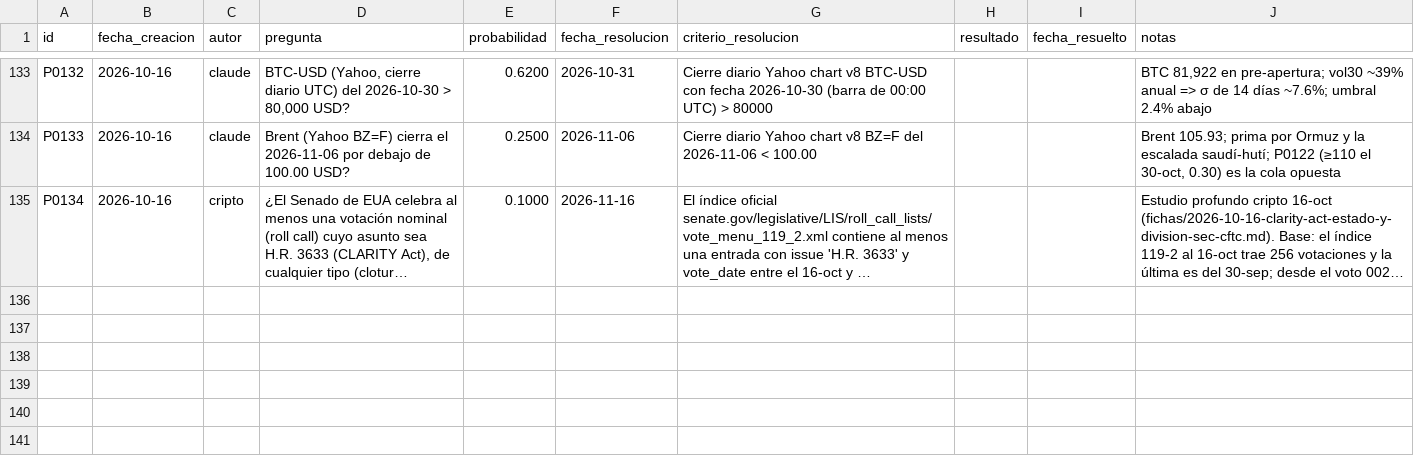
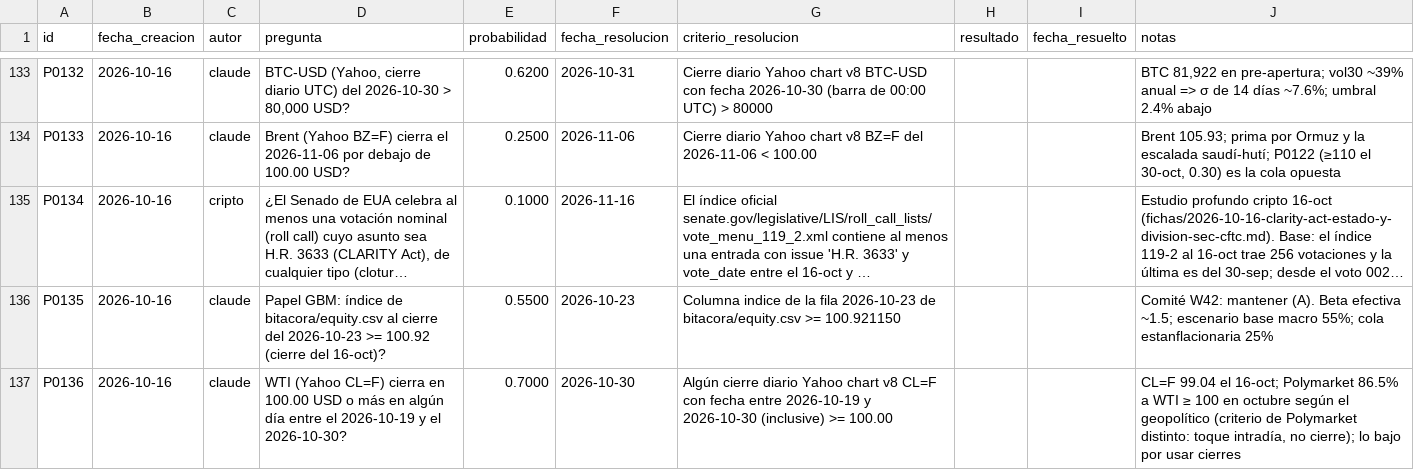
Before and after one commit to izurieta77/New1, a CSV file: bitacora/pronosticos.csv, drawn as a sheet; only a part is shown, gaps mark what is left out; long unchanged cells end in …; the diff names each change by its address in the sheet, - before the commit and + after, or states it on an @@ line.

```diff
--- a/bitacora/pronosticos.csv
+++ b/bitacora/pronosticos.csv
+row 136: P0135 | 2026-10-16 | claude | Papel GBM: índice de bitacora/equity.csv al cierre del 2026-10-23 >= 100.92 (cierre del 16-oct)? | 0.5500 | 2026-10-23 | Columna indice de la fila 2026-10-23 de bitacora/equity.csv >= 100.921150 |  |  | Comité W42: mantener (A). Beta efectiva ~1.5; escenario base macro 55%; cola estanflacionaria 25%
+row 137: P0136 | 2026-10-16 | claude | WTI (Yahoo CL=F) cierra en 100.00 USD o más en algún día entre el 2026-10-19 y el 2026-10-30? | 0.7000 | 2026-10-30 | Algún cierre diario Yahoo chart v8 CL=F con fecha entre 2026-10-19 y 2026-10-30 (inclusive) >= 100.00 |  |  | CL=F 99.04 el 16-oct; Polymarket 86.5% a WTI ≥ 100 en octubre según el geopolítico (criterio de Polymarket distinto: toque intradía, no cierre); lo bajo por usar cierres
```
Also changed, not shown: 6 other files.
